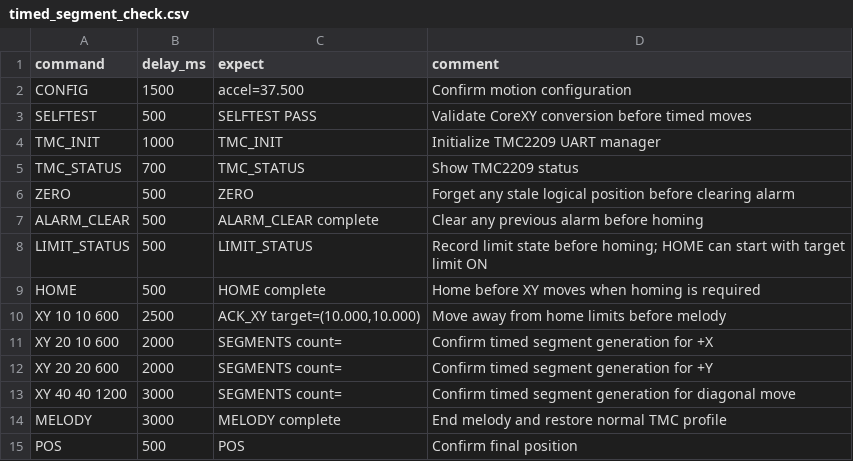
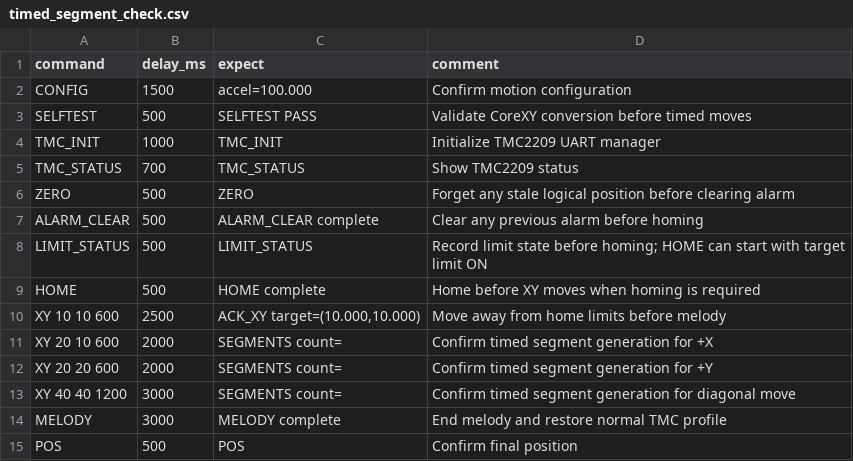
Before and after one commit to fooping-tech/CoreXY_Plotter, a CSV file: tools/serial_tool/examples/timed_segment_check.csv, drawn as a sheet.

```diff
--- a/tools/serial_tool/examples/timed_segment_check.csv
+++ b/tools/serial_tool/examples/timed_segment_check.csv
@@ -1,3 +1,3 @@
 command,delay_ms,expect,comment
-CONFIG,1500,accel=37.500,Confirm motion configuration
+CONFIG,1500,accel=100.000,Confirm motion configuration
 SELFTEST,500,SELFTEST PASS,Validate CoreXY conversion before timed moves
```
Also changed, not shown: tools/serial_tool/examples/high_speed_check.csv, tools/serial_tool/examples/high_speed_sweep_check.csv, 7 other files.
